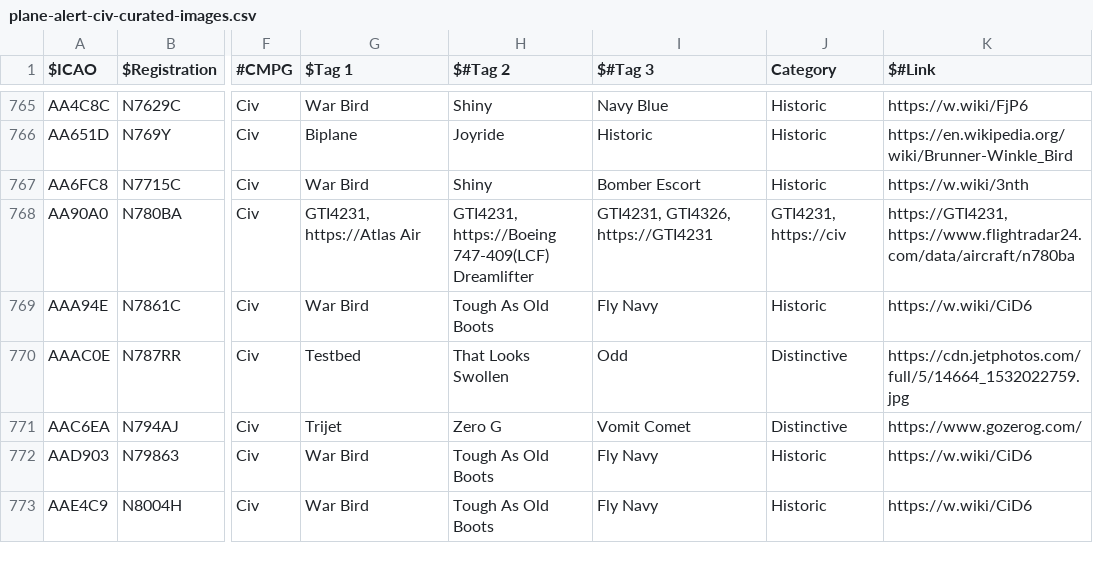
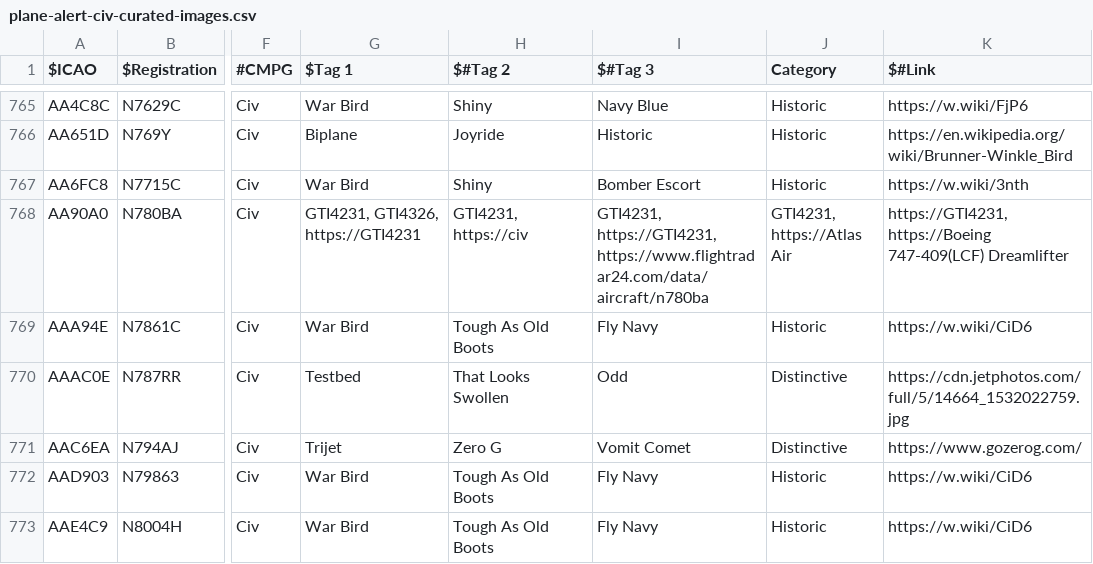
Before and after one commit to djrexishere91/df-adsb-lists, a CSV file: plane-alert-civ-curated-images.csv, drawn as a sheet; only a part is shown, gaps mark what is left out; the diff names each change by its address in the sheet, - before the commit and + after, or states it on an @@ line.

Commit message:
Upsert AA90A0 -> civcur

```diff
--- a/plane-alert-civ-curated-images.csv
+++ b/plane-alert-civ-curated-images.csv
-G768 ($Tag 1): GTI4231, https://Atlas Air
+G768 ($Tag 1): GTI4231, GTI4326, https://GTI4231
-H768 ($#Tag 2): GTI4231, https://Boeing 747-409(LCF) Dreamlifter
+H768 ($#Tag 2): GTI4231, https://civ
-I768 ($#Tag 3): GTI4231, GTI4326, https://GTI4231
+I768 ($#Tag 3): GTI4231, https://GTI4231, https://www.flightradar24.com/data/aircraft/n780ba
-J768 (Category): GTI4231, https://civ
+J768 (Category): GTI4231, https://Atlas Air
-K768 ($#Link): https://GTI4231, https://www.flightradar24.com/data/aircraft/n780ba
+K768 ($#Link): https://GTI4231, https://Boeing 747-409(LCF) Dreamlifter
```
